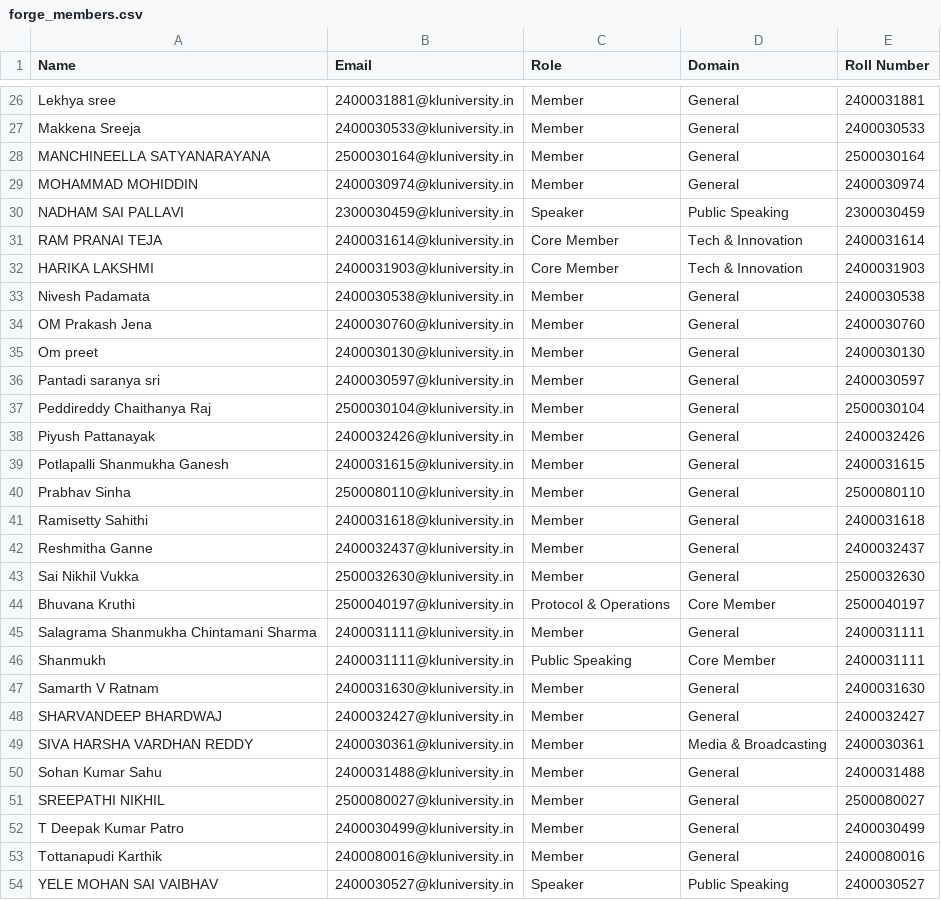
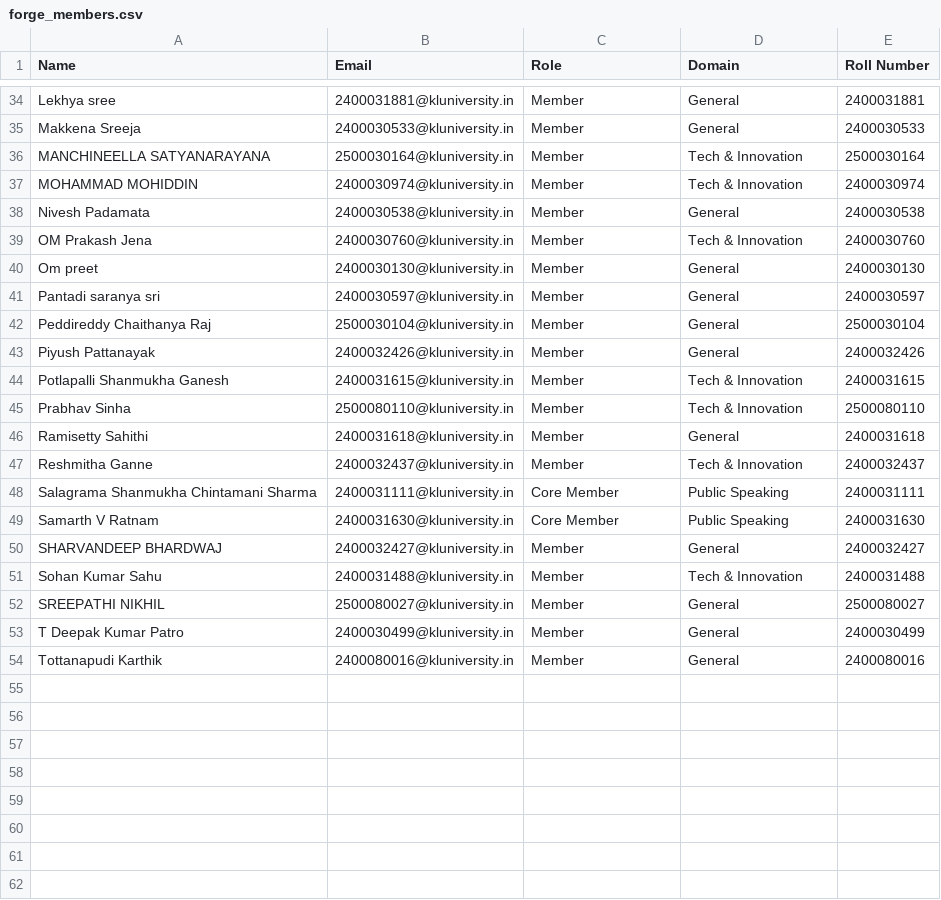
Before and after one commit to klforge/WE-FORGE, a CSV file: forge_members.csv, drawn as a sheet; only a part is shown, gaps mark what is left out; the diff covers the shown part only.

```diff
--- a/forge_members.csv
+++ b/forge_members.csv
@@ -27,9 +35,6 @@ Lekhya sree,2400031881@kluniversity.in,Member,General,2400031881
 Makkena Sreeja,2400030533@kluniversity.in,Member,General,2400030533
-MANCHINEELLA SATYANARAYANA,2500030164@kluniversity.in,Member,General,2500030164
-MOHAMMAD MOHIDDIN,2400030974@kluniversity.in,Member,General,2400030974
-NADHAM SAI PALLAVI,2300030459@kluniversity.in,Speaker,Public Speaking,2300030459
-RAM PRANAI TEJA,2400031614@kluniversity.in,Core Member,Tech & Innovation,2400031614
-HARIKA LAKSHMI,2400031903@kluniversity.in,Core Member,Tech & Innovation,2400031903
+MANCHINEELLA SATYANARAYANA,2500030164@kluniversity.in,Member,Tech & Innovation,2500030164
+MOHAMMAD MOHIDDIN,2400030974@kluniversity.in,Member,Tech & Innovation,2400030974
 Nivesh Padamata,2400030538@kluniversity.in,Member,General,2400030538
-OM Prakash Jena,2400030760@kluniversity.in,Member,General,2400030760
+OM Prakash Jena,2400030760@kluniversity.in,Member,Tech & Innovation,2400030760
 Om preet,2400030130@kluniversity.in,Member,General,2400030130
@@ -38,14 +43,10 @@ Peddireddy Chaithanya Raj,2500030104@kluniversity.in,Member,General,2500030104
 Piyush Pattanayak,2400032426@kluniversity.in,Member,General,2400032426
-Potlapalli Shanmukha Ganesh,2400031615@kluniversity.in,Member,General,2400031615
-Prabhav Sinha,2500080110@kluniversity.in,Member,General,2500080110
+Potlapalli Shanmukha Ganesh,2400031615@kluniversity.in,Member,Tech & Innovation,2400031615
+Prabhav Sinha,2500080110@kluniversity.in,Member,Tech & Innovation,2500080110
 Ramisetty Sahithi,2400031618@kluniversity.in,Member,General,2400031618
-Reshmitha Ganne,2400032437@kluniversity.in,Member,General,2400032437
-Sai Nikhil Vukka,2500032630@kluniversity.in,Member,General,2500032630
-Bhuvana Kruthi,2500040197@kluniversity.in,Protocol & Operations,Core Member,2500040197
-Salagrama Shanmukha Chintamani Sharma,2400031111@kluniversity.in,Member,General,2400031111
-Shanmukh,2400031111@kluniversity.in,Public Speaking,Core Member,2400031111
-Samarth V Ratnam,2400031630@kluniversity.in,Member,General,2400031630
+Reshmitha Ganne,2400032437@kluniversity.in,Member,Tech & Innovation,2400032437
+Salagrama Shanmukha Chintamani Sharma,2400031111@kluniversity.in,Core Member,Public Speaking,2400031111
+Samarth V Ratnam,2400031630@kluniversity.in,Core Member,Public Speaking,2400031630
 SHARVANDEEP BHARDWAJ,2400032427@kluniversity.in,Member,General,2400032427
-SIVA HARSHA VARDHAN REDDY,2400030361@kluniversity.in,Member,Media & Broadcasting,2400030361
-Sohan Kumar Sahu,2400031488@kluniversity.in,Member,General,2400031488
+Sohan Kumar Sahu,2400031488@kluniversity.in,Member,Tech & Innovation,2400031488
 SREEPATHI NIKHIL,2500080027@kluniversity.in,Member,General,2500080027
@@ -53,2 +54 @@ T Deepak Kumar Patro,2400030499@kluniversity.in,Member,General,2400030499
 Tottanapudi Karthik,2400080016@kluniversity.in,Member,General,2400080016
-YELE MOHAN SAI VAIBHAV,2400030527@kluniversity.in,Speaker,Public Speaking,2400030527
```
Also changed, not shown: 8 added rows, 3 removed rows, 3 moved rows and 11 edited cells elsewhere in this file, 22 other files.
